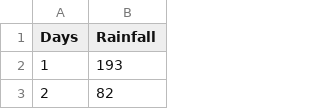
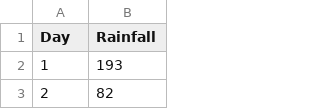
Before and after one commit to harrishragavendar/CI-Datasets, a CSV file: rainfall_data.csv, drawn as a sheet; only a part is shown.

Commit message:
Update rainfall_data.csv

```diff
--- a/rainfall_data.csv
+++ b/rainfall_data.csv
@@ -1,2 +1,2 @@
-Days,Rainfall
+Day,Rainfall
 1,193
```
